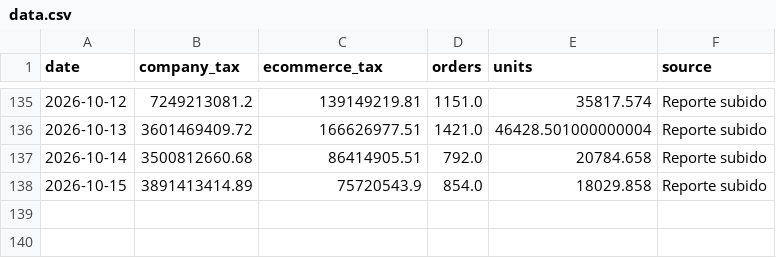
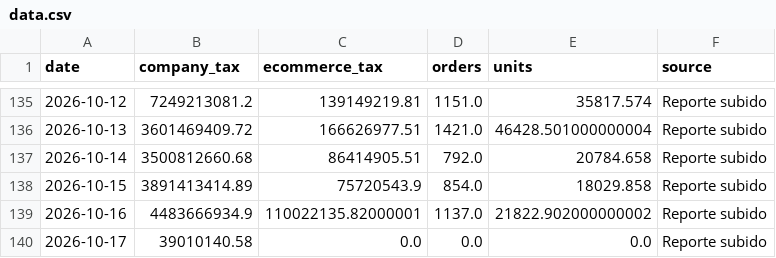
Before and after one commit to 2026-Masonline/masonline-dashboard, a CSV file: data.csv, drawn as a sheet; only a part is shown, gaps mark what is left out.

Commit message:
Actualizar datos ecommerce - Mes en curso

```diff
--- a/data.csv
+++ b/data.csv
@@ -138 +138,3 @@ date,company_tax,ecommerce_tax,orders,units,source
 2026-10-15,3891413414.89,75720543.9,854.0,18029.858,Reporte subido
+2026-10-16,4483666934.9,110022135.82000001,1137.0,21822.902000000002,Reporte subido
+2026-10-17,39010140.58,0.0,0.0,0.0,Reporte subido
```
